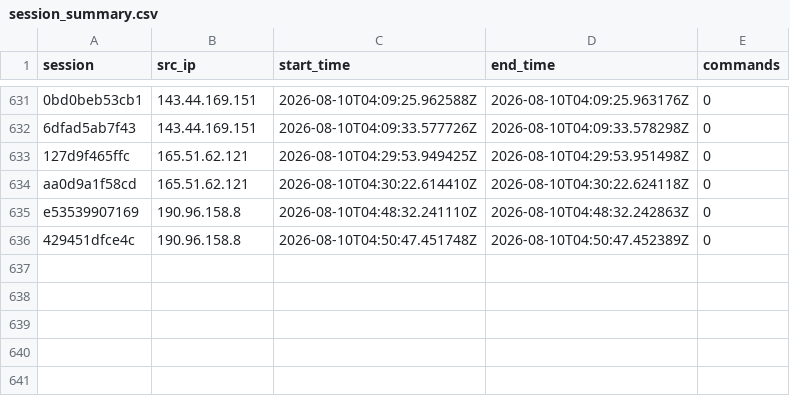
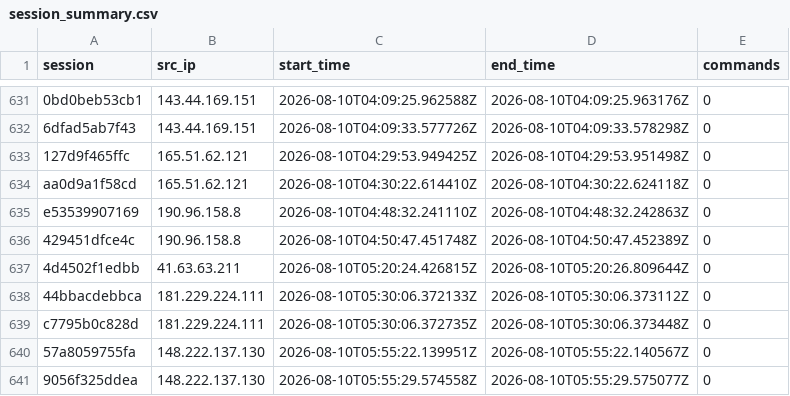
Before and after one commit to Prabhath-de/AWS_Honeypot, a CSV file: data/processed/session_summary.csv, drawn as a sheet; only a part is shown, gaps mark what is left out; the diff names each change by its address in the sheet, - before the commit and + after, or states it on an @@ line.

```diff
--- a/data/processed/session_summary.csv
+++ b/data/processed/session_summary.csv
+row 637: 4d4502f1edbb | 41.63.63.211 | 2026-08-10T05:20:24.426815Z | 2026-08-10T05:20:26.809644Z | 0
+row 638: 44bbacdebbca | 181.229.224.111 | 2026-08-10T05:30:06.372133Z | 2026-08-10T05:30:06.373112Z | 0
+row 639: c7795b0c828d | 181.229.224.111 | 2026-08-10T05:30:06.372735Z | 2026-08-10T05:30:06.373448Z | 0
+row 640: 57a8059755fa | 148.222.137.130 | 2026-08-10T05:55:22.139951Z | 2026-08-10T05:55:22.140567Z | 0
+row 641: 9056f325ddea | 148.222.137.130 | 2026-08-10T05:55:29.574558Z | 2026-08-10T05:55:29.575077Z | 0
```
Also changed, not shown: data/processed/client_fingerprint.csv, data/processed/geoip_asn.csv, 5 other files.
